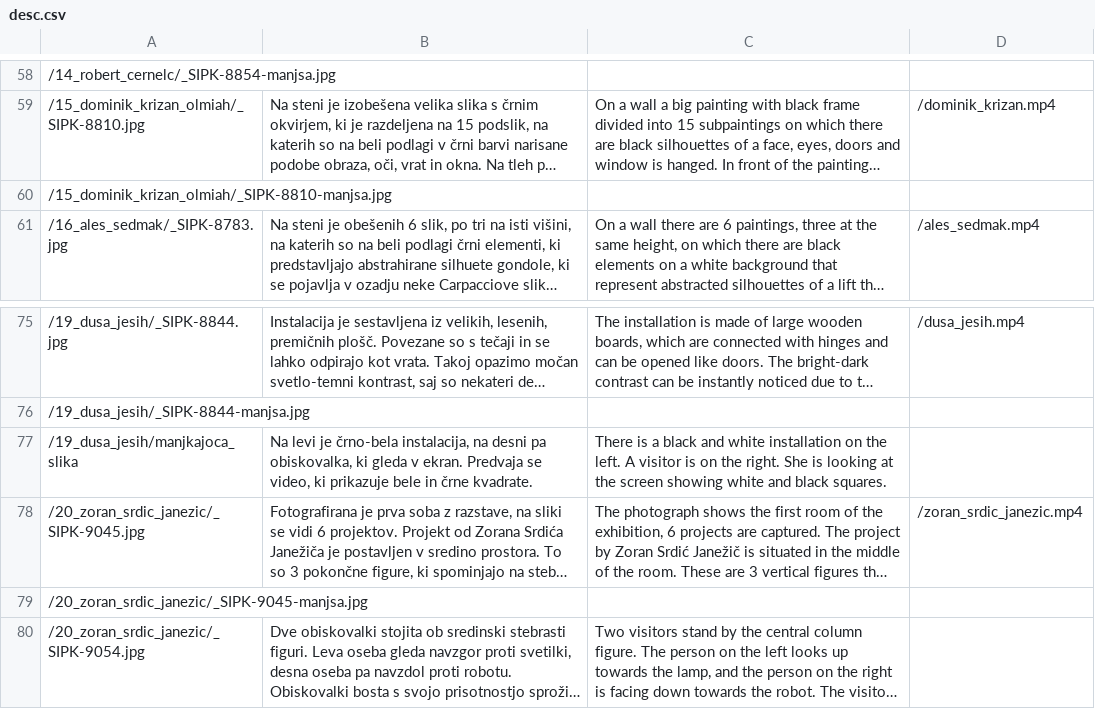
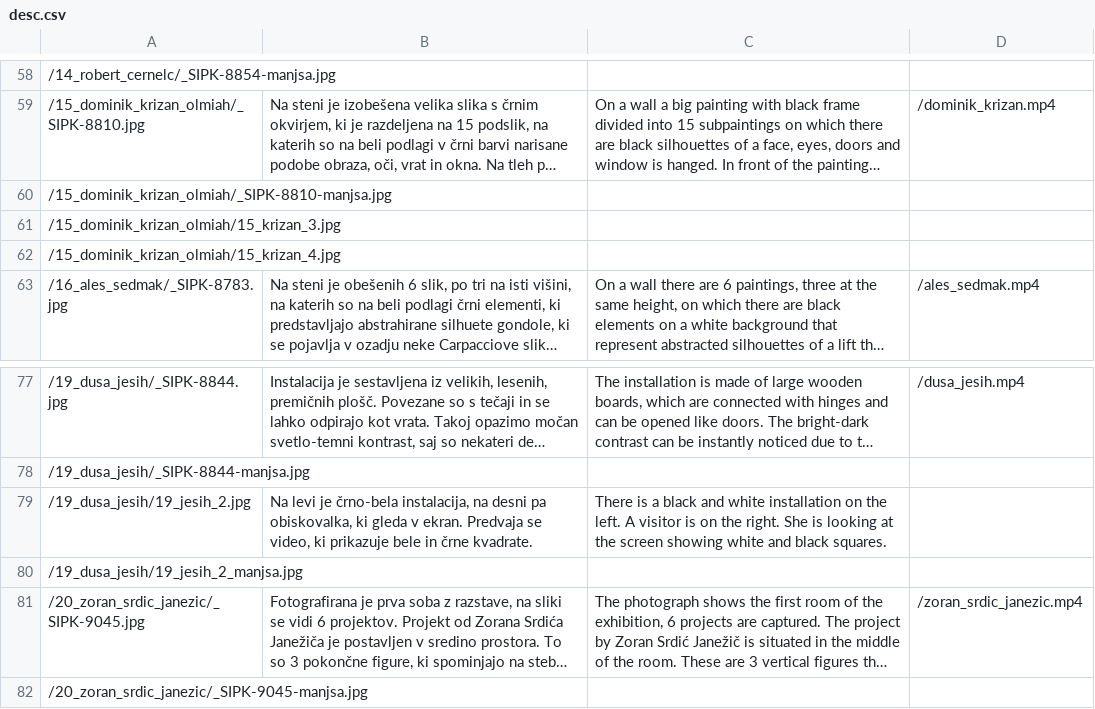
Before and after one commit to linalumburovska/sunt2018, a CSV file: sunt-client/public/desc.csv, drawn as a sheet; only a part is shown, gaps mark what is left out; the shorter side is filled out with more unchanged rows; long unchanged cells end in …; addresses are those after the commit; the diff names each change by its address in the sheet, - before the commit and + after, or states it on an @@ line.

Commit message:
Add files via upload

```diff
--- a/sunt-client/public/desc.csv
+++ b/sunt-client/public/desc.csv
+row 61: /15_dominik_krizan_olmiah/15_krizan_3.jpg
+row 62: /15_dominik_krizan_olmiah/15_krizan_4.jpg
-A79: /19_dusa_jesih/manjkajoca_slika
+A79: /19_dusa_jesih/19_jesih_2.jpg
+row 80: /19_dusa_jesih/19_jesih_2_manjsa.jpg
```
